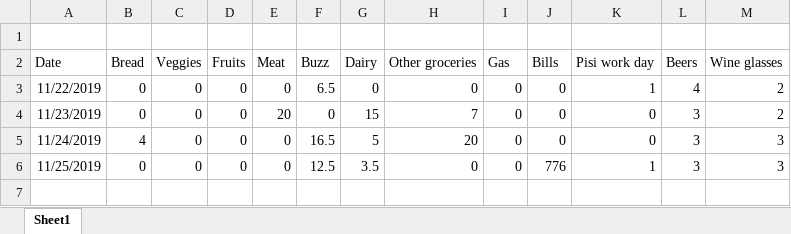
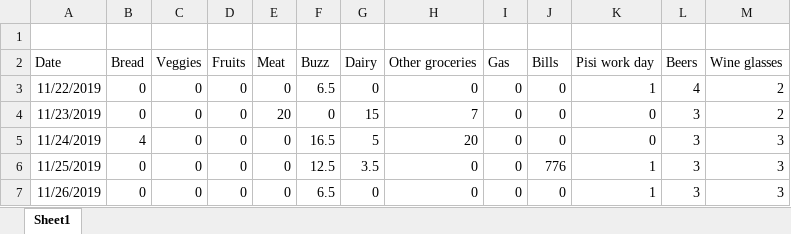
Before and after one commit to elementh11/daily-data, an Excel workbook: daily_expenses.xlsx, sheet Sheet1, drawn as a sheet; values as stored, in another font and other column widths than the file's, no borders; the diff names each change by its address in the sheet, - before the commit and + after, or states it on an @@ line.

Commit message:
Add files via upload

```diff
--- a/daily_expenses.xlsx (sheet Sheet1)
+++ b/daily_expenses.xlsx (sheet Sheet1)
+row 7: 11/26/2019 | 0 | 0 | 0 | 0 | 6.5 | 0 | 0 | 0 | 0 | 1 | 3 | 3
```
